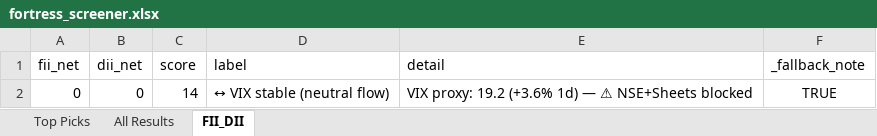
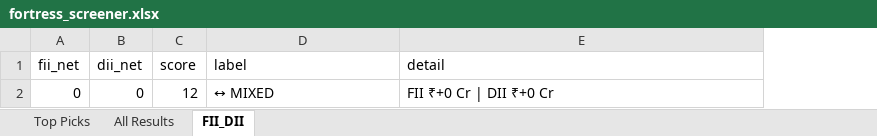
Before and after one commit to OneZero-Network/fortress-sniper, an Excel workbook: outputs/fortress_screener.xlsx, sheet FII_DII, drawn as a sheet; values as stored, in another font and other column widths than the file's, no borders; the diff names each change by its address in the sheet, - before the commit and + after, or states it on an @@ line.

```diff
--- a/outputs/fortress_screener.xlsx (sheet FII_DII)
+++ b/outputs/fortress_screener.xlsx (sheet FII_DII)
-column F (_fallback_note), row 2: TRUE
-C2 (score): 14
+C2 (score): 12
-D2 (label): ↔ VIX stable (neutral flow)
+D2 (label): ↔ MIXED
-E2 (detail): VIX proxy: 19.2 (+3.6% 1d) — ⚠ NSE+Sheets blocked
+E2 (detail): FII ₹+0 Cr | DII ₹+0 Cr
```
Also changed, not shown: sheet All Results, sheet Top Picks, 1 other file.
